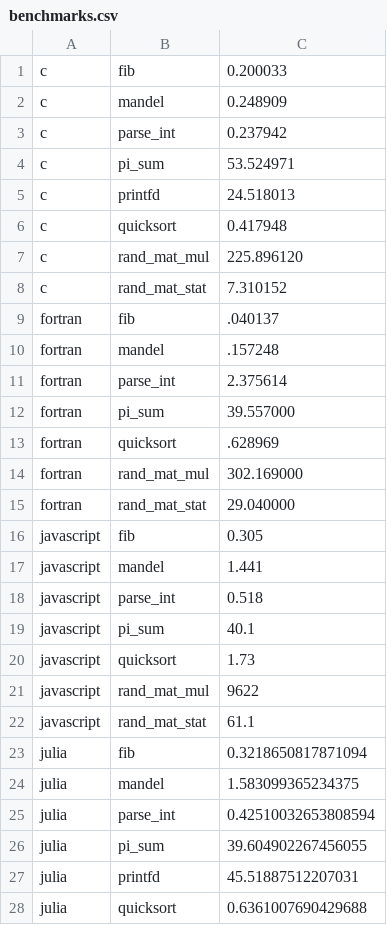
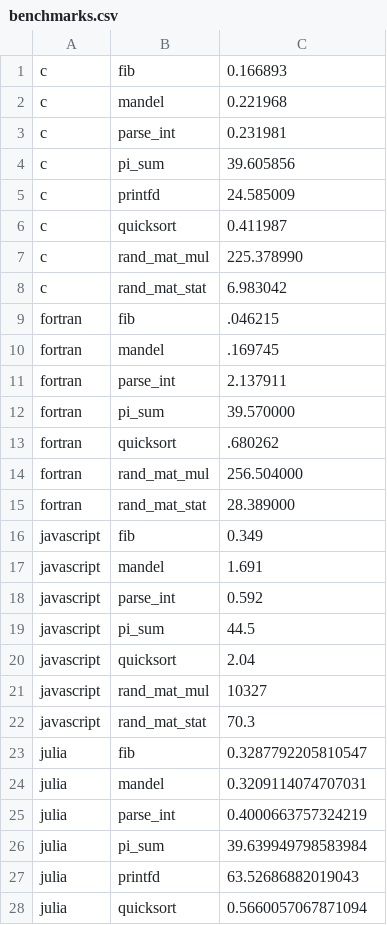
Before and after one commit to JuliaLang/www.julialang.org, a CSV file: benchmarks.csv, drawn as a sheet; only a part is shown; the diff covers the shown part only.

Commit message:
update benchmarks; address benchmark comparison issue on home page.

```diff
--- a/benchmarks.csv
+++ b/benchmarks.csv
@@ -1,28 +1,28 @@
-c,fib,0.200033
-c,mandel,0.248909
-c,parse_int,0.237942
-c,pi_sum,53.524971
-c,printfd,24.518013
-c,quicksort,0.417948
-c,rand_mat_mul,225.896120
-c,rand_mat_stat,7.310152
-fortran,fib,.040137
-fortran,mandel,.157248
-fortran,parse_int,2.375614
-fortran,pi_sum,39.557000
-fortran,quicksort,.628969
-fortran,rand_mat_mul,302.169000
-fortran,rand_mat_stat,29.040000
-javascript,fib,0.305
-javascript,mandel,1.441
-javascript,parse_int,0.518
-javascript,pi_sum,40.1
-javascript,quicksort,1.73
-javascript,rand_mat_mul,9622
-javascript,rand_mat_stat,61.1
-julia,fib,0.3218650817871094
-julia,mandel,1.583099365234375
-julia,parse_int,0.42510032653808594
-julia,pi_sum,39.604902267456055
-julia,printfd,45.51887512207031
-julia,quicksort,0.6361007690429688
+c,fib,0.166893
+c,mandel,0.221968
+c,parse_int,0.231981
+c,pi_sum,39.605856
+c,printfd,24.585009
+c,quicksort,0.411987
+c,rand_mat_mul,225.378990
+c,rand_mat_stat,6.983042
+fortran,fib,.046215
+fortran,mandel,.169745
+fortran,parse_int,2.137911
+fortran,pi_sum,39.570000
+fortran,quicksort,.680262
+fortran,rand_mat_mul,256.504000
+fortran,rand_mat_stat,28.389000
+javascript,fib,0.349
+javascript,mandel,1.691
+javascript,parse_int,0.592
+javascript,pi_sum,44.5
+javascript,quicksort,2.04
+javascript,rand_mat_mul,10327
+javascript,rand_mat_stat,70.3
+julia,fib,0.3287792205810547
+julia,mandel,0.3209114074707031
+julia,parse_int,0.4000663757324219
+julia,pi_sum,39.639949798583984
+julia,printfd,63.52686882019043
+julia,quicksort,0.5660057067871094
```
Also changed, not shown: 30 edited cells elsewhere in this file, 2 other files.
